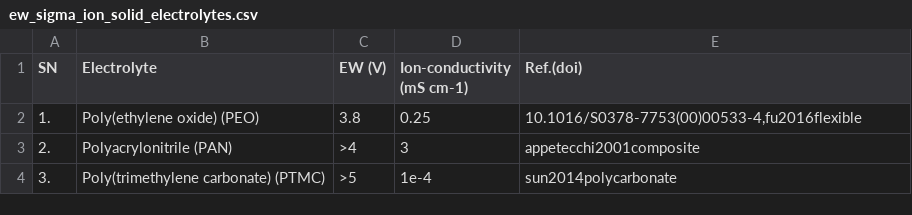
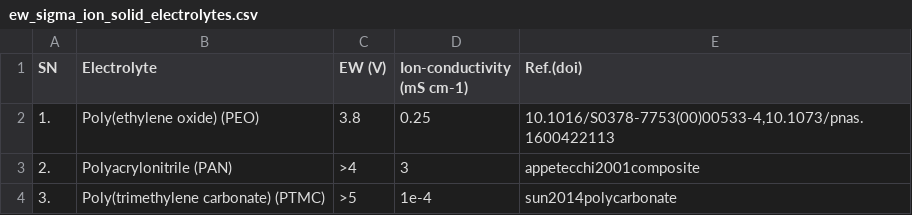
Before and after one commit to anilkunwar/dendritefree_interfaces2025, a CSV file: datasets/ew_sigma_ion_solid_electrolytes.csv, drawn as a sheet; only a part is shown.

Commit message:
Update ew_sigma_ion_solid_electrolytes.csv

```diff
--- a/datasets/ew_sigma_ion_solid_electrolytes.csv
+++ b/datasets/ew_sigma_ion_solid_electrolytes.csv
@@ -1,3 +1,3 @@
 SN,Electrolyte,EW (V),Ion-conductivity (mS cm-1),Ref.(doi)
-1.,"Poly(ethylene oxide) (PEO)",3.8,0.25,"10.1016/S0378-7753(00)00533-4,fu2016flexible"
+1.,"Poly(ethylene oxide) (PEO)",3.8,0.25,"10.1016/S0378-7753(00)00533-4,10.1073/pnas.1600422113"
 2.,"Polyacrylonitrile (PAN)",>4,3,appetecchi2001composite
```
